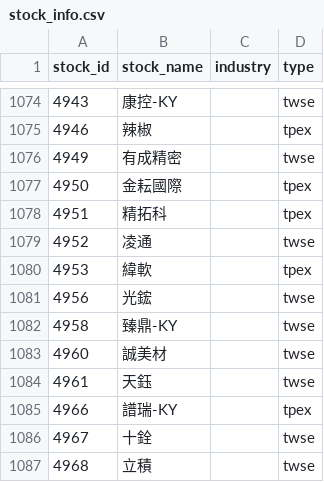
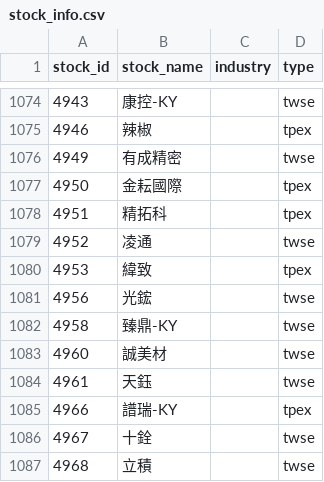
Before and after one commit to ZDYoyoyo/stock, a CSV file: data/history/stock_info.csv, drawn as a sheet; only a part is shown, gaps mark what is left out.

```diff
--- a/data/history/stock_info.csv
+++ b/data/history/stock_info.csv
@@ -1079,3 +1079,3 @@ stock_id,stock_name,industry,type
 4952,凌通,,twse
-4953,緯軟,,tpex
+4953,緯致,,tpex
 4956,光鋐,,twse
```
Also changed, not shown: data/history/picks.csv, 2 other files.
